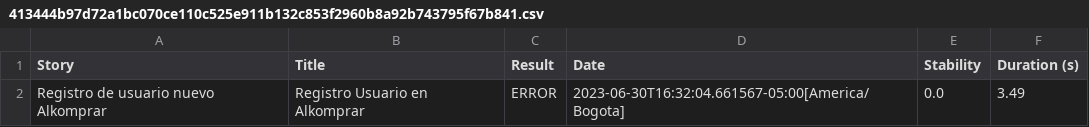
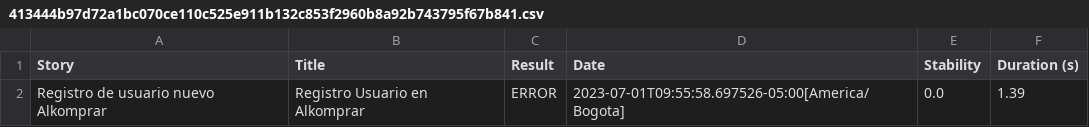
Before and after one commit to rlhardrock/alkomprar01, a CSV file: target/site/serenity/413444b97d72a1bc070ce110c525e911b132c853f2960b8a92b743795f67b841.csv, drawn as a sheet.

```diff
--- a/target/site/serenity/413444b97d72a1bc070ce110c525e911b132c853f2960b8a92b743795f67b841.csv
+++ b/target/site/serenity/413444b97d72a1bc070ce110c525e911b132c853f2960b8a92b743795f67b841.csv
@@ -1,2 +1,2 @@
 "Story","Title","Result","Date","Stability","Duration (s)"
-"Registro de usuario nuevo Alkomprar","Registro Usuario en Alkomprar","ERROR","2023-06-30T16:32:04.661567-05:00[America/Bogota]","0.0","3.49"
+"Registro de usuario nuevo Alkomprar","Registro Usuario en Alkomprar","ERROR","2023-07-01T09:55:58.697526-05:00[America/Bogota]","0.0","1.39"
```
Also changed, not shown: target/site/serenity/57c9ba899b7e02dbfaba1fdb258d48e7563dcd80e88c4bdefa416647d440823f.csv, target/site/serenity/5bea786fd29da3fd0557c6248753e4e1eedf1cfead65b7b0a48392513b45c05b.csv, 52 other files.
